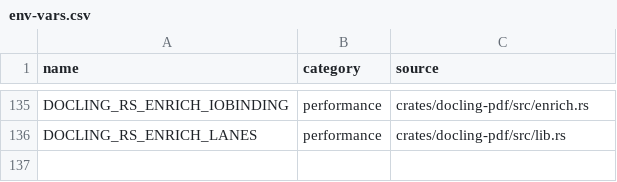
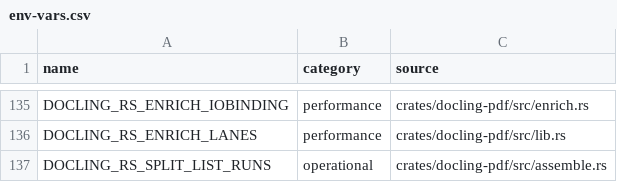
Before and after one commit to durgaprasadksv/docling.rs, a CSV file: docs/env-vars.csv, drawn as a sheet; only a part is shown, gaps mark what is left out.

```diff
--- a/docs/env-vars.csv
+++ b/docs/env-vars.csv
@@ -136 +136,2 @@ DOCLING_RS_ENRICH_IOBINDING,performance,crates/docling-pdf/src/enrich.rs
 DOCLING_RS_ENRICH_LANES,performance,crates/docling-pdf/src/lib.rs
+DOCLING_RS_SPLIT_LIST_RUNS,operational,crates/docling-pdf/src/assemble.rs
```
Also changed, not shown: 7 other files.
